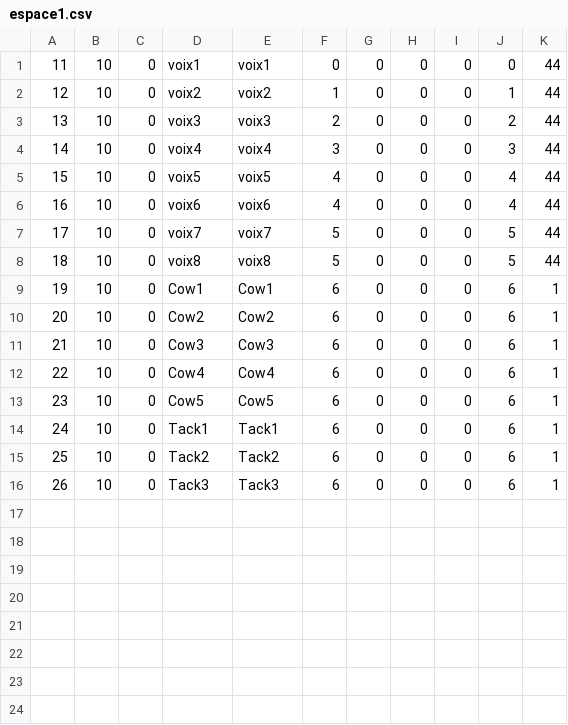
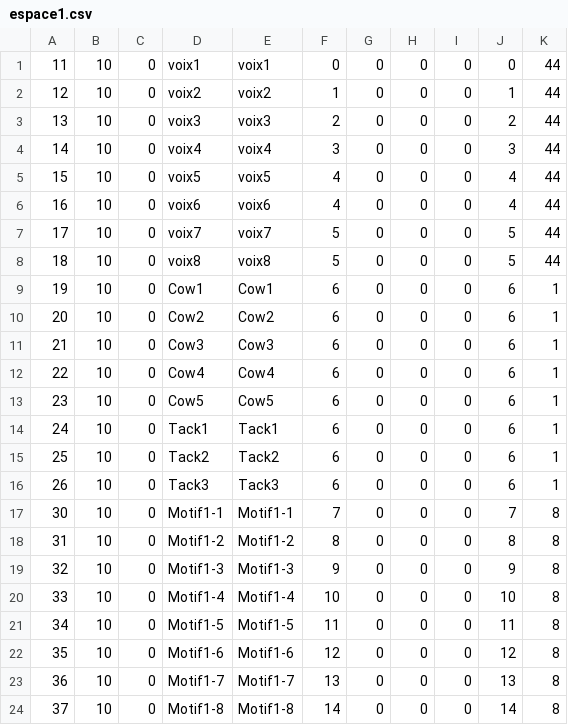
Before and after one commit to BertrandHedelin/Skini, a CSV file: pieces/espace1.csv, drawn as a sheet; the diff names each change by its address in the sheet, - before the commit and + after, or states it on an @@ line.

```diff
--- a/pieces/espace1.csv
+++ b/pieces/espace1.csv
+row 17: 30 | 10 | 0 | Motif1-1 | Motif1-1 | 7 | 0 | 0 | 0 | 7 | 8
+row 18: 31 | 10 | 0 | Motif1-2 | Motif1-2 | 8 | 0 | 0 | 0 | 8 | 8
+row 19: 32 | 10 | 0 | Motif1-3 | Motif1-3 | 9 | 0 | 0 | 0 | 9 | 8
+row 20: 33 | 10 | 0 | Motif1-4 | Motif1-4 | 10 | 0 | 0 | 0 | 10 | 8
+row 21: 34 | 10 | 0 | Motif1-5 | Motif1-5 | 11 | 0 | 0 | 0 | 11 | 8
+row 22: 35 | 10 | 0 | Motif1-6 | Motif1-6 | 12 | 0 | 0 | 0 | 12 | 8
+row 23: 36 | 10 | 0 | Motif1-7 | Motif1-7 | 13 | 0 | 0 | 0 | 13 | 8
+row 24: 37 | 10 | 0 | Motif1-8 | Motif1-8 | 14 | 0 | 0 | 0 | 14 | 8
```
Also changed, not shown: 7 other files.
